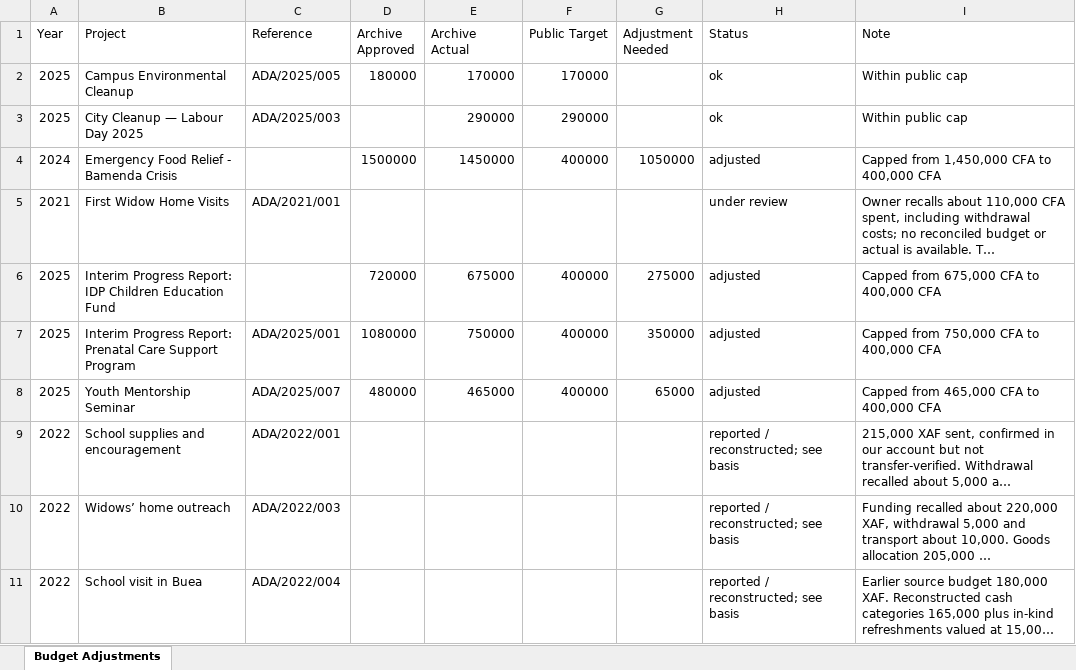
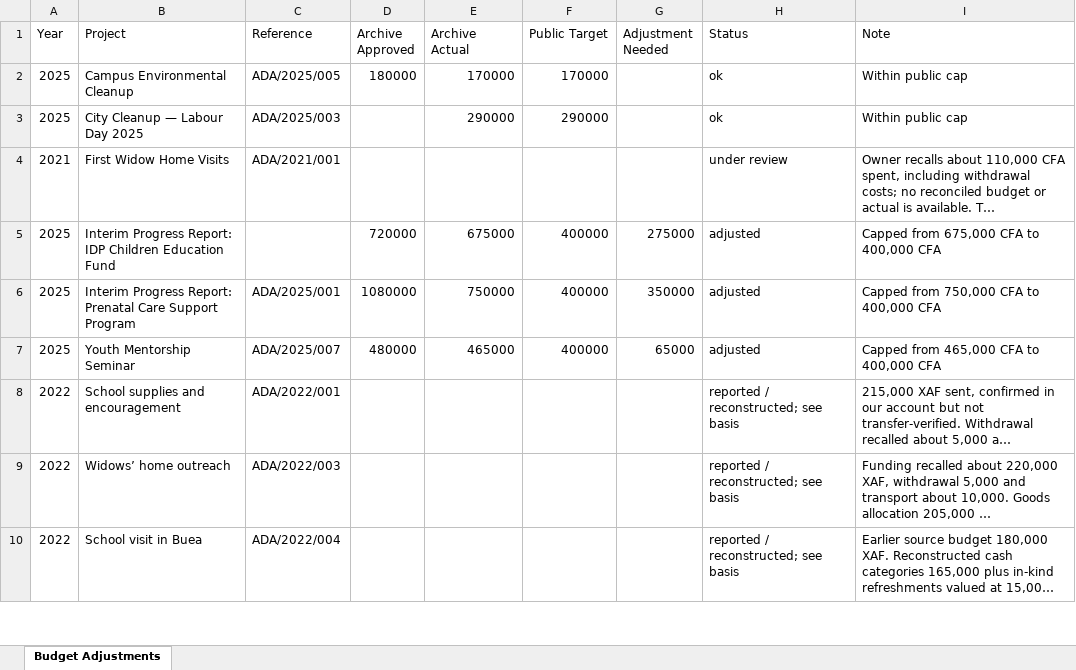
Before and after one commit to lioneltchami/ada-website, an Excel workbook: public/docs/ada-public-budget-adjustments.xlsx, sheet Budget Adjustments, drawn as a sheet; only a part is shown; long unchanged cells end in …; values as stored, in another font and other column widths than the file's, no borders; the diff names each change by its address in the sheet, - before the commit and + after, or states it on an @@ line.

```diff
--- a/public/docs/ada-public-budget-adjustments.xlsx (sheet Budget Adjustments)
+++ b/public/docs/ada-public-budget-adjustments.xlsx (sheet Budget Adjustments)
-row 4: 2024 | Emergency Food Relief - Bamenda Crisis |  | 1500000 | 1450000 | 400000 | 1050000 | adjusted | Capped from 1,450,000 CFA to 400,000 CFA
```
Also changed, not shown: public/docs/ada-project-budgets.xlsx, 36 other files.
